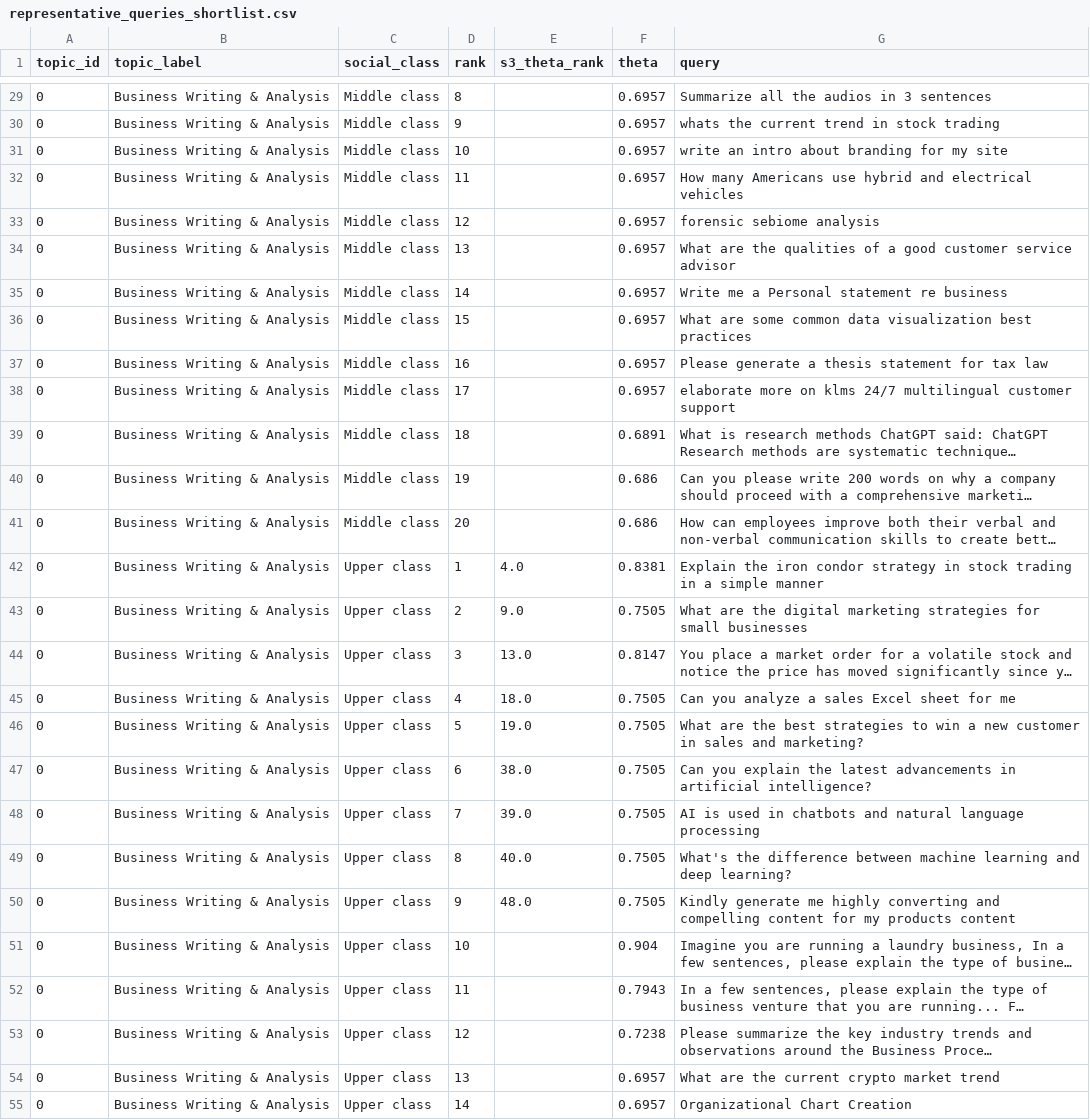
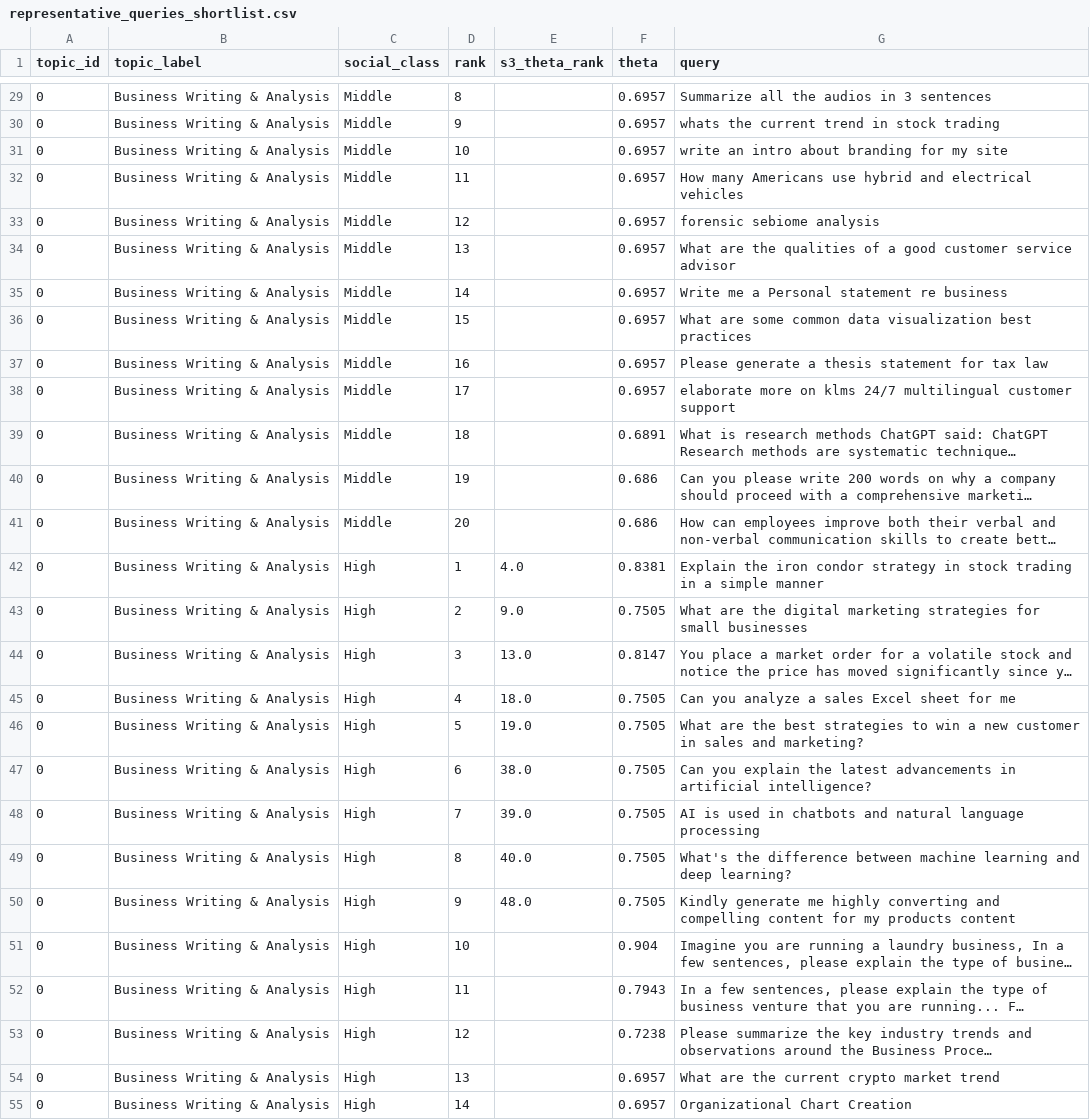
Before and after one commit to elisabassignana/seal, a CSV file: evaluation/topic_modeling/ses_plots/model_15_topics/representative_queries_shortlist.csv, drawn as a sheet; only a part is shown, gaps mark what is left out; long unchanged cells end in …; the diff covers the shown part only; the diff names each change by its address in the sheet, - before the commit and + after, or states it on an @@ line.

```diff
--- a/evaluation/topic_modeling/ses_plots/model_15_topics/representative_queries_shortlist.csv
+++ b/evaluation/topic_modeling/ses_plots/model_15_topics/representative_queries_shortlist.csv
-C29:C41 (social_class): Middle class
+C29:C41 (social_class): Middle
-C42:C55 (social_class): Upper class
+C42:C55 (social_class): High
```
Also changed, not shown: 93 edited cells elsewhere in this file, evaluation/topic_modeling/ses_plots/model_15_topics/common_topics_ses.csv, 4 other files.
